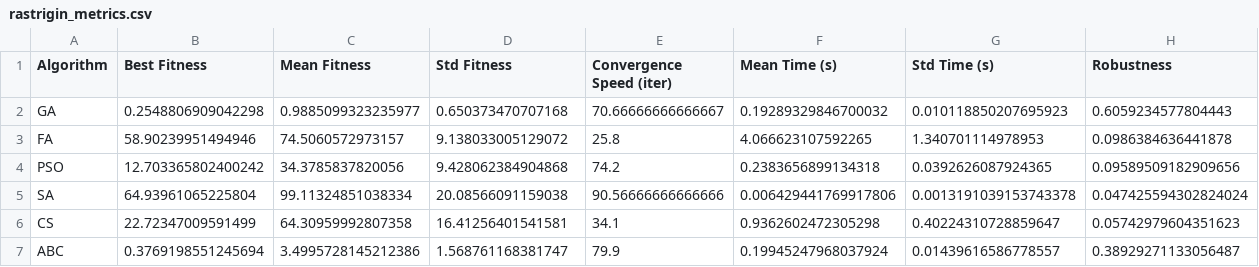
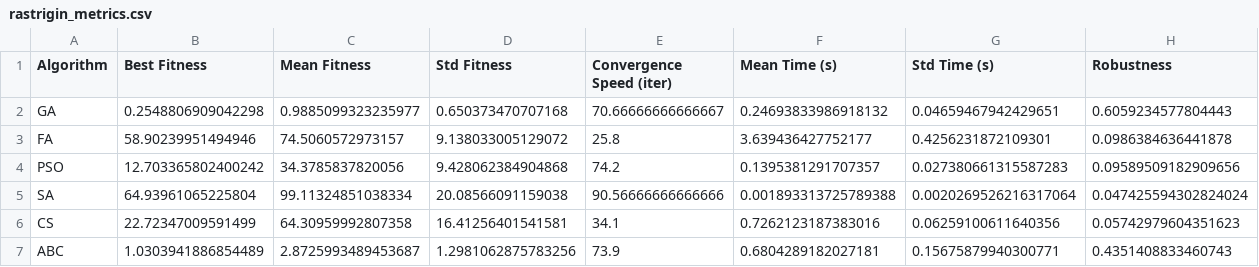
Before and after one commit to gracebml/swarm-algorithms, a CSV file: results/continuous/performance/rastrigin_metrics.csv, drawn as a sheet.

```diff
--- a/results/continuous/performance/rastrigin_metrics.csv
+++ b/results/continuous/performance/rastrigin_metrics.csv
@@ -1,7 +1,7 @@
 Algorithm,Best Fitness,Mean Fitness,Std Fitness,Convergence Speed (iter),Mean Time (s),Std Time (s),Robustness
-GA,0.2548806909042298,0.9885099323235977,0.650373470707168,70.66666666666667,0.19289329846700032,0.010118850207695923,0.6059234577804443
-FA,58.90239951494946,74.5060572973157,9.138033005129072,25.8,4.066623107592265,1.340701114978953,0.0986384636441878
-PSO,12.703365802400242,34.3785837820056,9.428062384904868,74.2,0.2383656899134318,0.0392626087924365,0.09589509182909656
-SA,64.93961065225804,99.11324851038334,20.08566091159038,90.56666666666666,0.006429441769917806,0.0013191039153743378,0.047425594302824024
-CS,22.72347009591499,64.30959992807358,16.41256401541581,34.1,0.9362602472305298,0.40224310728859647,0.05742979604351623
-ABC,0.3769198551245694,3.4995728145212386,1.568761168381747,79.9,0.19945247968037924,0.01439616586778557,0.38929271133056487
+GA,0.2548806909042298,0.9885099323235977,0.650373470707168,70.66666666666667,0.24693833986918132,0.04659467942429651,0.6059234577804443
+FA,58.90239951494946,74.5060572973157,9.138033005129072,25.8,3.639436427752177,0.4256231872109301,0.0986384636441878
+PSO,12.703365802400242,34.3785837820056,9.428062384904868,74.2,0.1395381291707357,0.027380661315587283,0.09589509182909656
+SA,64.93961065225804,99.11324851038334,20.08566091159038,90.56666666666666,0.001893313725789388,0.0020269526216317064,0.047425594302824024
+CS,22.72347009591499,64.30959992807358,16.41256401541581,34.1,0.7262123187383016,0.06259100611640356,0.05742979604351623
+ABC,1.0303941886854489,2.8725993489453687,1.2981062875783256,73.9,0.6804289182027181,0.15675879940300771,0.4351408833460743
```
Also changed, not shown: results/continuous/performance/ackley_metrics.csv, results/continuous/performance/ackley_scalability.csv, 27 other files.
